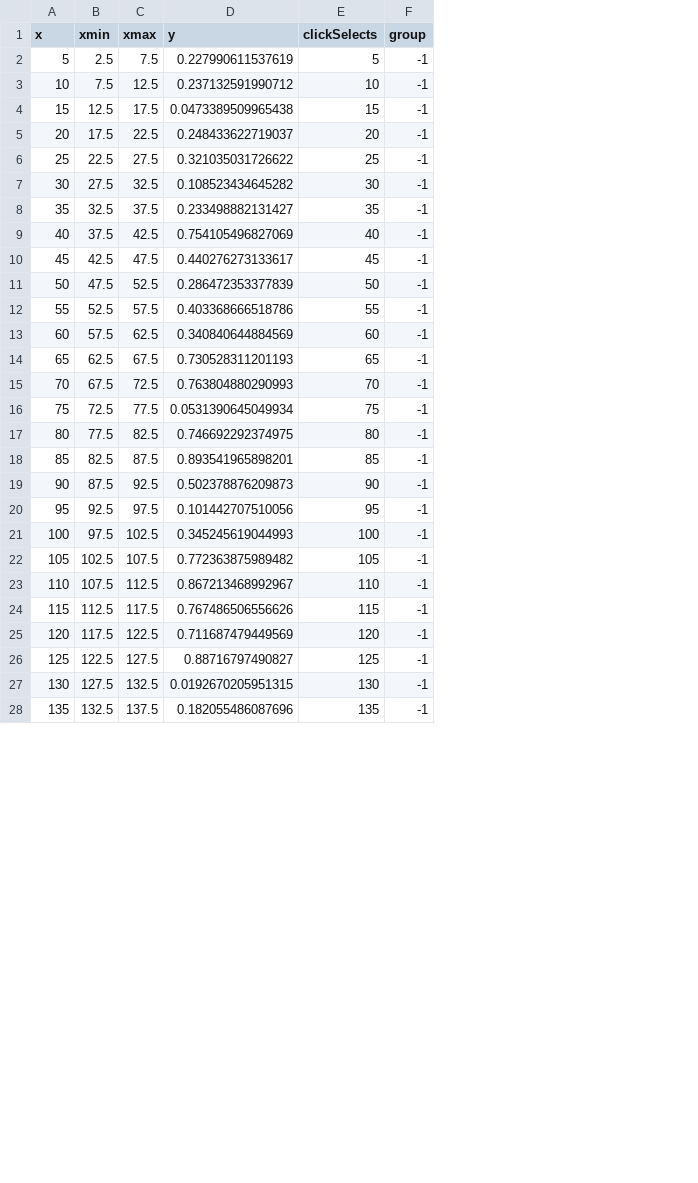
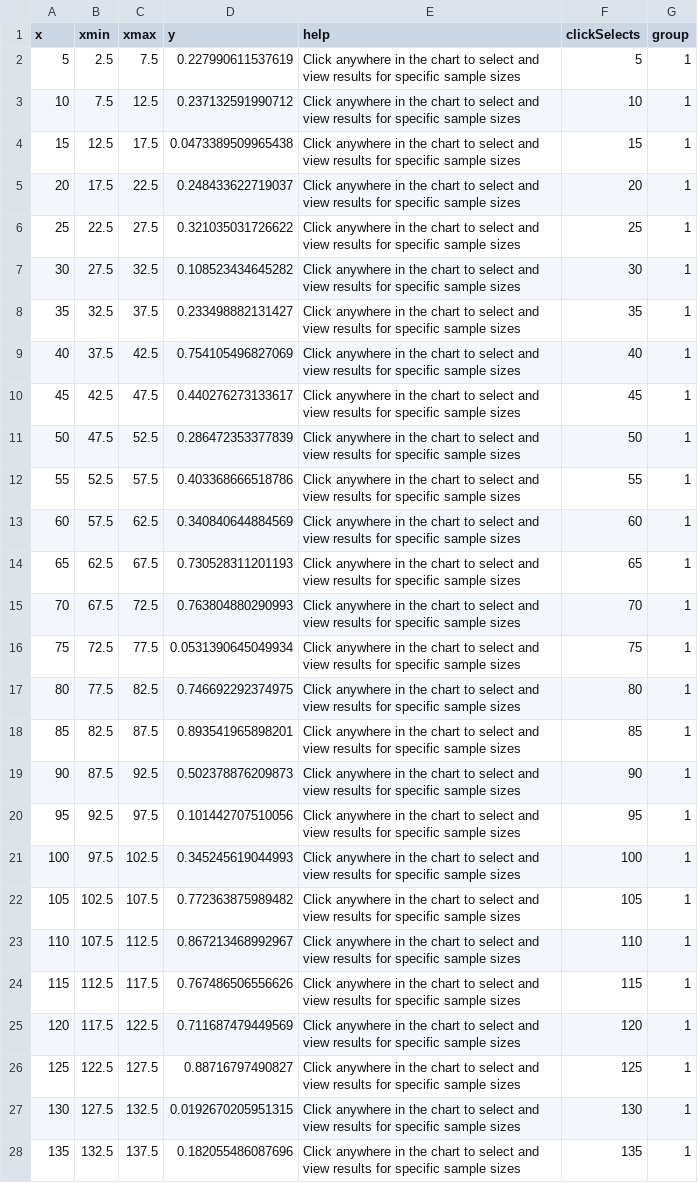
Before and after one commit to suhaani-agarwal/r, a TSV file: clt_animation/geom7_tallrect_pvalues_chunk1.tsv, drawn as a sheet; only a part is shown; addresses are those after the commit; the diff covers the shown part only; the diff names each change by its address in the sheet, - before the commit and + after, or states it on an @@ line.

```diff
--- a/clt_animation/geom7_tallrect_pvalues_chunk1.tsv
+++ b/clt_animation/geom7_tallrect_pvalues_chunk1.tsv
+column E (help), rows 2-28: all Click anywhere in the chart to select and view results for specific sample sizes
-G2:G28 (group): -1
+G2:G28 (group): 1
```
Also changed, not shown: 3 edited cells elsewhere in this file, 4 other files.
